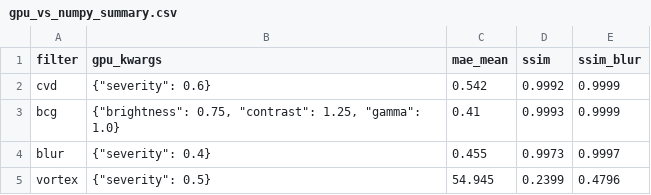
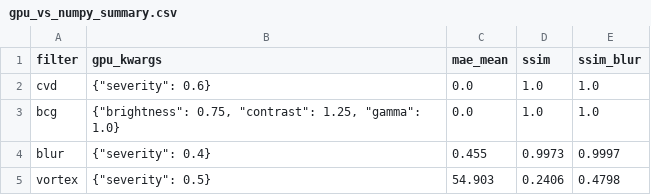
Before and after one commit to Max-Raed/VIP-Sim_Port, a CSV file: abs_diff_out/gpu_vs_numpy_summary.csv, drawn as a sheet.

```diff
--- a/abs_diff_out/gpu_vs_numpy_summary.csv
+++ b/abs_diff_out/gpu_vs_numpy_summary.csv
@@ -1,5 +1,5 @@
 filter,gpu_kwargs,mae_mean,ssim,ssim_blur
-cvd,"{""severity"": 0.6}",0.542,0.9992,0.9999
-bcg,"{""brightness"": 0.75, ""contrast"": 1.25, ""gamma"": 1.0}",0.41,0.9993,0.9999
+cvd,"{""severity"": 0.6}",0.0,1.0,1.0
+bcg,"{""brightness"": 0.75, ""contrast"": 1.25, ""gamma"": 1.0}",0.0,1.0,1.0
 blur,"{""severity"": 0.4}",0.455,0.9973,0.9997
-vortex,"{""severity"": 0.5}",54.945,0.2399,0.4796
+vortex,"{""severity"": 0.5}",54.903,0.2406,0.4798
```
Also changed, not shown: abs_diff_out/validation_summary.csv, 50 other files.
